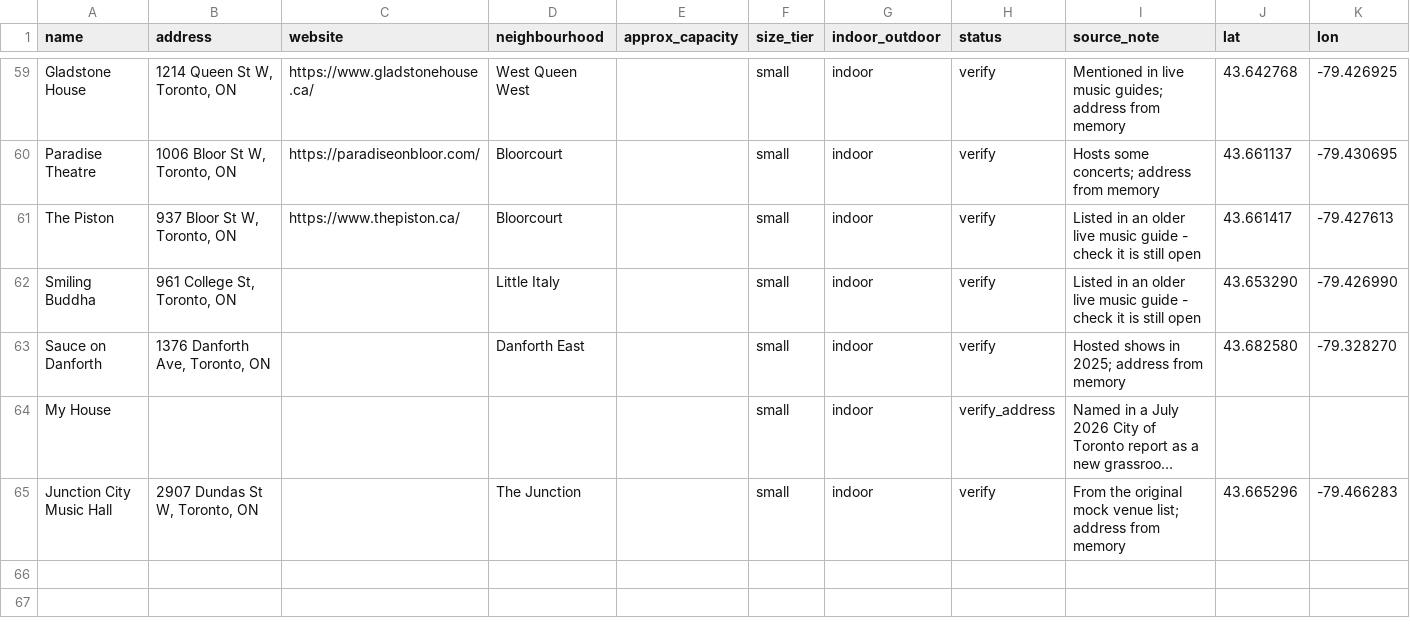
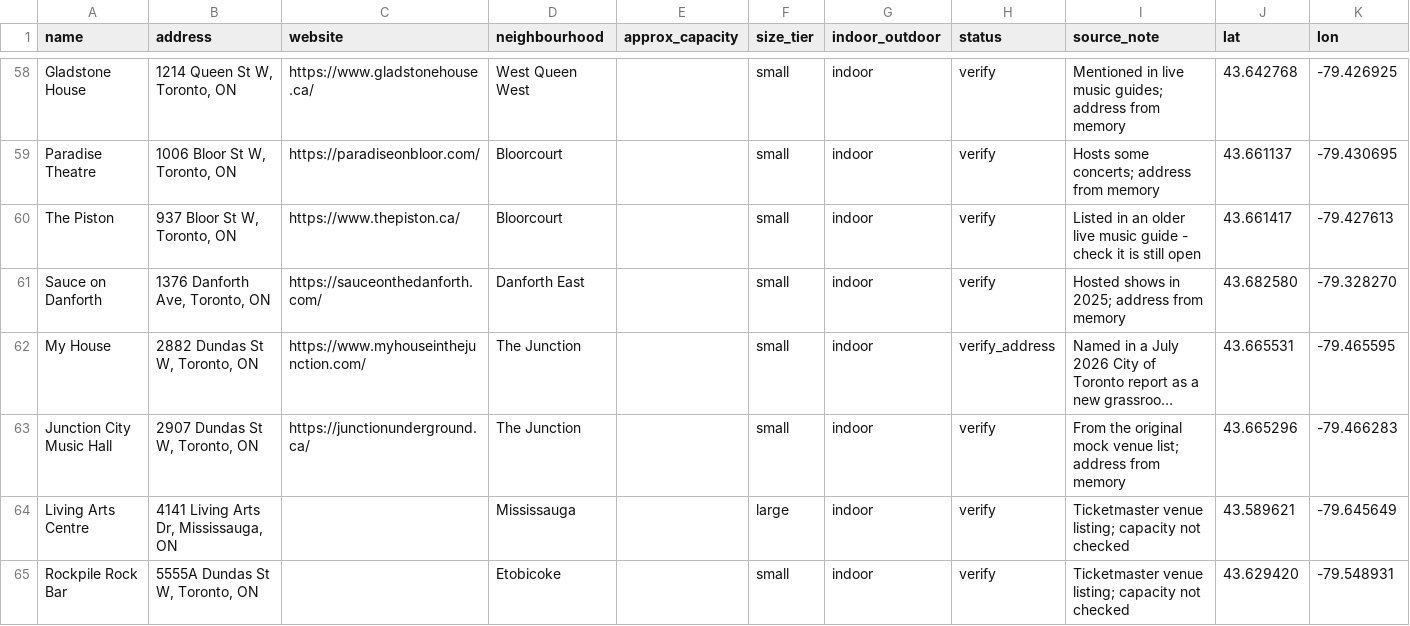
Before and after one commit to calvincheungg/beatmap, a CSV file: src/data/toronto_music_venues.csv, drawn as a sheet; only a part is shown, gaps mark what is left out; long unchanged cells end in …; removed rows and columns are numbered as before the commit, all else as after; the diff covers the shown part only; the diff names each change by its address in the sheet, - before the commit and + after, or states it on an @@ line.

Commit message:
Add Ticketmaster event fetching and more venues
Add a script that fetches upcoming music events from the Discovery API, matches
them to venues in the CSV, and reports coverage. The API key stays in .env and
is used only by the script, and the fetched events are not committed.

Add eight venues Ticketmaster lists, including Living Arts Centre and Pickering
Casino Resort, and merge Elgin and Winter Garden into one venue, as Ticketmaster
lists them together. Fix misaligned rows in the CSV.

```diff
--- a/src/data/toronto_music_venues.csv
+++ b/src/data/toronto_music_venues.csv
-row 62: Smiling Buddha | 961 College St, Toronto, ON |  | Little Italy |  | small | indoor | verify | Listed in an older live music guide - check it is still open | 43.653290 | -79.426990
-C61 (website): (empty)
+C61 (website): https://sauceonthedanforth.com/
-B62 (address): (empty)
+B62 (address): 2882 Dundas St W, Toronto, ON
-C62 (website): (empty)
+C62 (website): https://www.myhouseinthejunction.com/
-D62 (neighbourhood): (empty)
+D62 (neighbourhood): The Junction
-J62 (lat): (empty)
+J62 (lat): 43.665531
-K62 (lon): (empty)
+K62 (lon): -79.465595
-C63 (website): (empty)
+C63 (website): https://junctionunderground.ca/
+row 64: Living Arts Centre | 4141 Living Arts Dr, Mississauga, ON |  | Mississauga |  | large | indoor | verify | Ticketmaster venue listing; capacity not checked | 43.589621 | -79.645649
+row 65: Rockpile Rock Bar | 5555A Dundas St W, Toronto, ON |  | Etobicoke |  | small | indoor | verify | Ticketmaster venue listing; capacity not checked | 43.629420 | -79.548931
```
Also changed, not shown: 6 added rows, 1 removed row and 3 edited cells elsewhere in this file, 11 other files.
